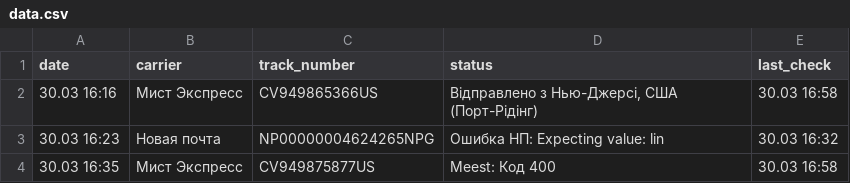
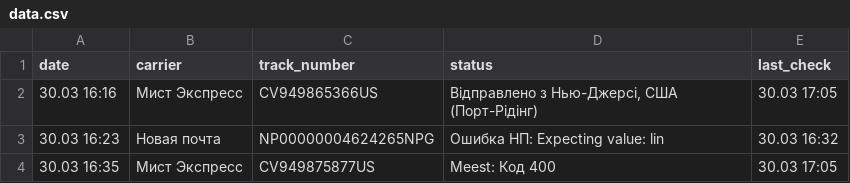
Before and after one commit to Madychenia/trackship, a CSV file: data.csv, drawn as a sheet.

Commit message:
Update Meest via XML Parser

```diff
--- a/data.csv
+++ b/data.csv
@@ -1,4 +1,4 @@
 date,carrier,track_number,status,last_check
-30.03 16:16,Мист Экспресс,CV949865366US,"Відправлено з Нью-Джерсі, США (Порт-Рідінг)",30.03 16:58
+30.03 16:16,Мист Экспресс,CV949865366US,"Відправлено з Нью-Джерсі, США (Порт-Рідінг)",30.03 17:05
 30.03 16:23,Новая почта,NP00000004624265NPG,Ошибка НП: Expecting value: lin,30.03 16:32
-30.03 16:35,Мист Экспресс,CV949875877US,Meest: Код 400,30.03 16:58
+30.03 16:35,Мист Экспресс,CV949875877US,Meest: Код 400,30.03 17:05
```
